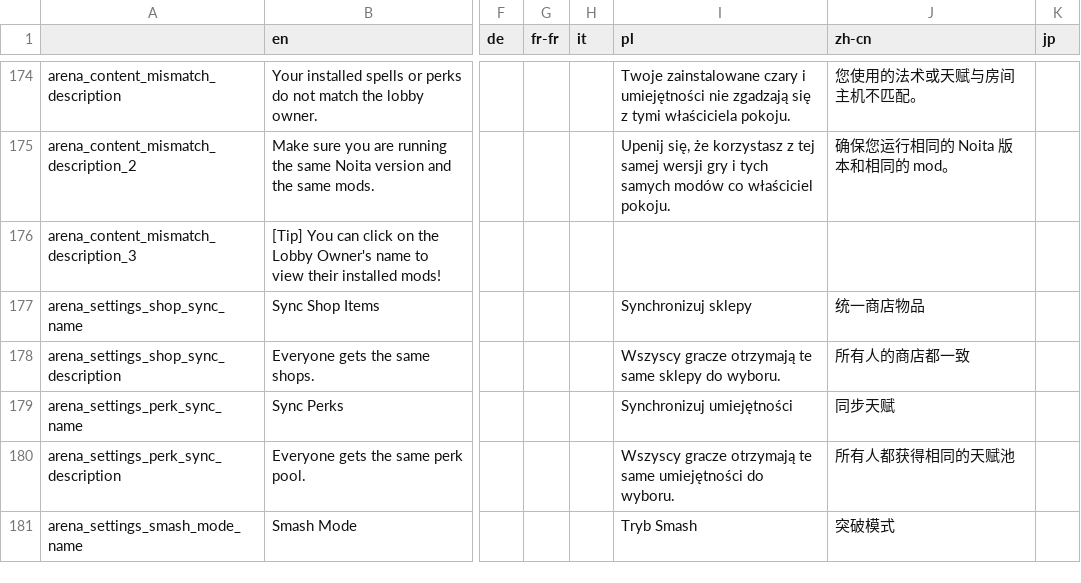
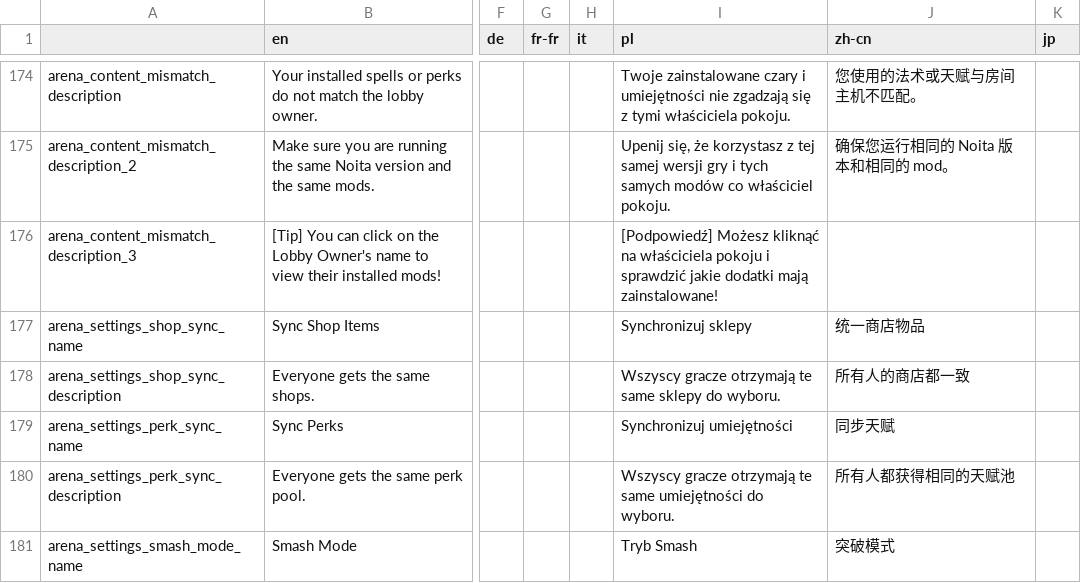
Before and after one commit to EvaisaDev/noita-arena, a CSV file: evaisa.arena/translations.csv, drawn as a sheet; only a part is shown, gaps mark what is left out; the diff covers the shown part only; the diff names each change by its address in the sheet, - before the commit and + after, or states it on an @@ line.

```diff
--- a/evaisa.arena/translations.csv
+++ b/evaisa.arena/translations.csv
-I176 (pl): (empty)
+I176 (pl): [Podpowiedź] Możesz kliknąć na właściciela pokoju i sprawdzić jakie dodatki mają zainstalowane!
```
Also changed, not shown: 4 added rows, 2 removed rows and 36 edited cells elsewhere in this file, 59 other files.
